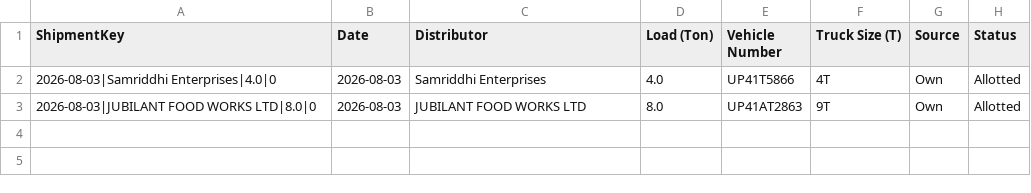
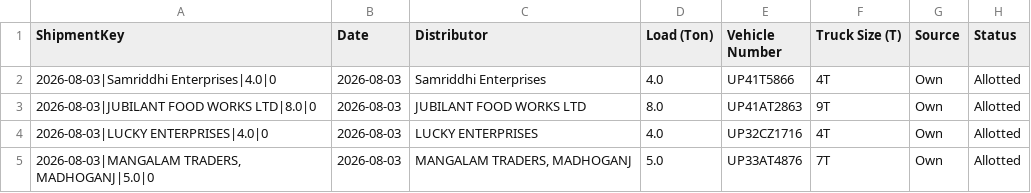
Before and after one commit to DeeAI-byte/TMS, a CSV file: local_data/allocation_state.csv, drawn as a sheet; the diff names each change by its address in the sheet, - before the commit and + after, or states it on an @@ line.

Commit message:
Update dispatch allocation state

```diff
--- a/local_data/allocation_state.csv
+++ b/local_data/allocation_state.csv
+row 4: 2026-08-03|LUCKY ENTERPRISES|4.0|0 | 2026-08-03 | LUCKY ENTERPRISES | 4.0 | UP32CZ1716 | 4T | Own | Allotted
+row 5: 2026-08-03|MANGALAM TRADERS, MADHOGANJ|5.0|0 | 2026-08-03 | MANGALAM TRADERS, MADHOGANJ | 5.0 | UP33AT4876 | 7T | Own | Allotted
```
